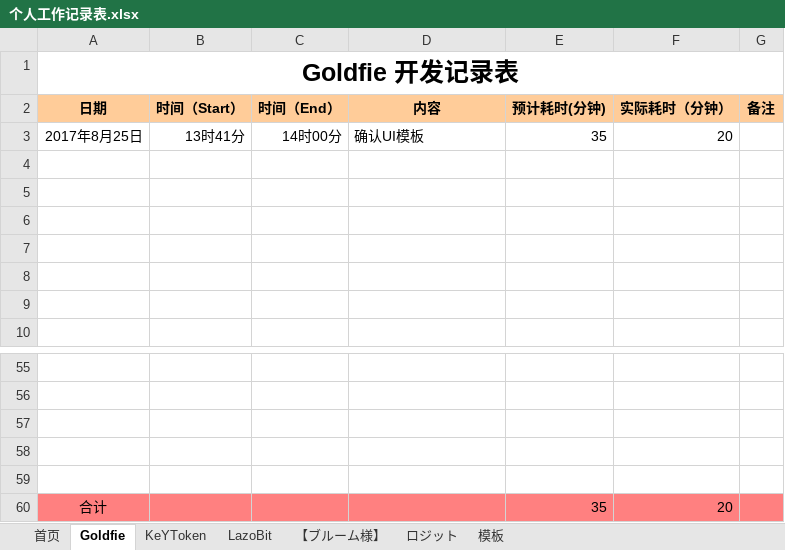
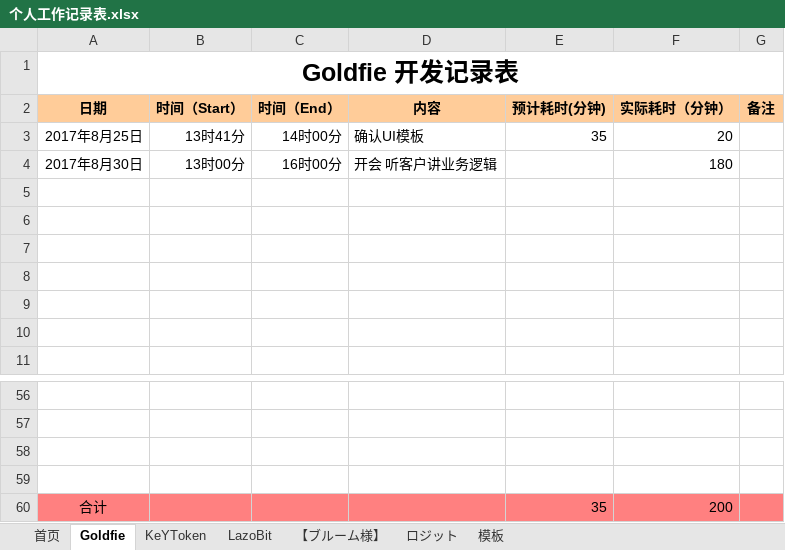
Before and after one commit to maty-onepiece/-, an Excel workbook: 个人工作记录表.xlsx, sheet Goldfie, drawn as a sheet; only a part is shown, gaps mark what is left out; values as stored, in another font and other column widths than the file's, no borders; removed rows and columns are numbered as before the commit, all else as after; the diff names each change by its address in the sheet, - before the commit and + after, or states it on an @@ line.

Commit message:
update

```diff
--- a/个人工作记录表.xlsx (sheet Goldfie)
+++ b/个人工作记录表.xlsx (sheet Goldfie)
+row 4: 2017年8月30日 | 13时00分 | 16时00分 | 开会 听客户讲业务逻辑 |  | 180
-row 59: (empty)
-F60 (实际耗时（分钟）): 20
+F60 (实际耗时（分钟）): 200
```
Also changed, not shown: sheet ロジット.
